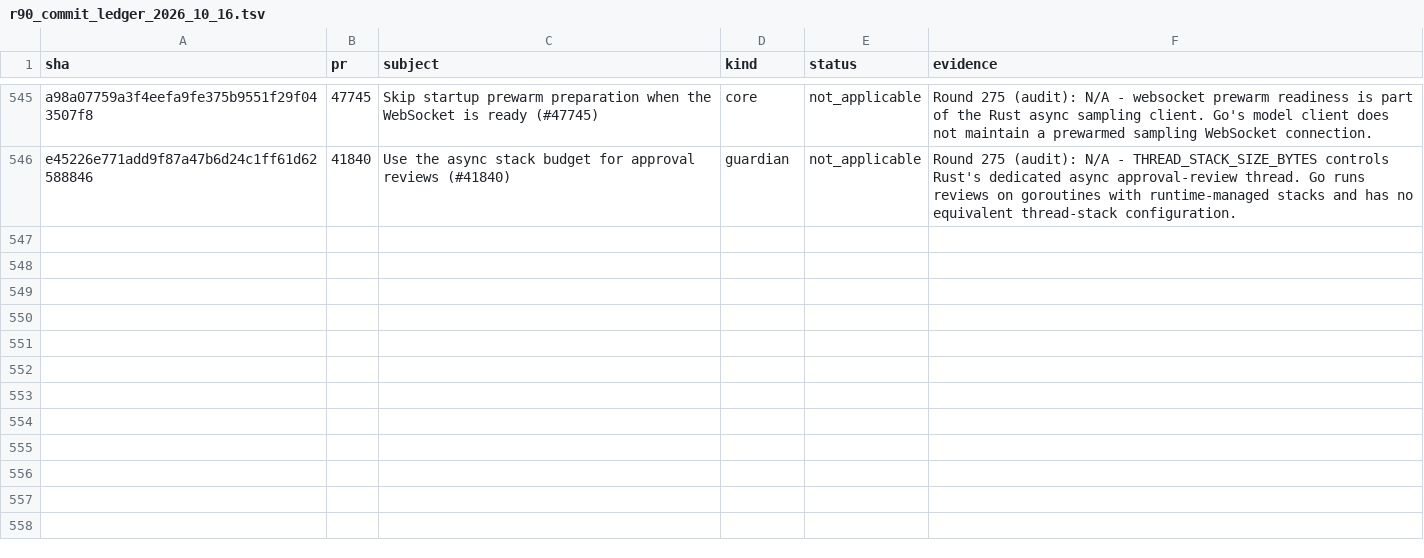
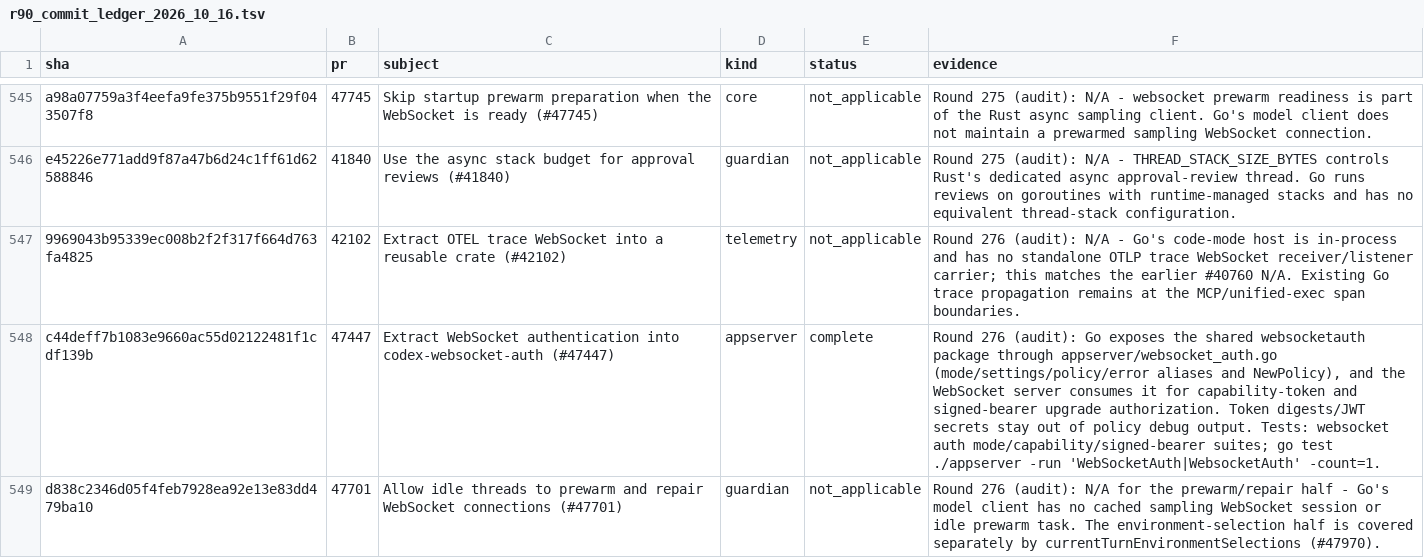
Before and after one commit to jacks001314/codex_go, a TSV file: update/r90_commit_ledger_2026_10_16.tsv, drawn as a sheet; only a part is shown, gaps mark what is left out.

Commit message:
Audit websocket auth and trace carriers (round 276)

```diff
--- a/update/r90_commit_ledger_2026_10_16.tsv
+++ b/update/r90_commit_ledger_2026_10_16.tsv
@@ -546 +546,4 @@ a98a07759a3f4eefa9fe375b9551f29f043507f8	47745	Skip startup prewarm preparation
 e45226e771add9f87a47b6d24c1ff61d62588846	41840	Use the async stack budget for approval reviews (#41840)	guardian	not_applicable	Round 275 (audit): N/A - THREAD_STACK_SIZE_BYTES controls Rust's dedicated async approval-review thread. Go runs reviews on goroutines with runtime-managed stacks and has no equivalent thread-stack configuration.
+9969043b95339ec008b2f2f317f664d763fa4825	42102	Extract OTEL trace WebSocket into a reusable crate (#42102)	telemetry	not_applicable	Round 276 (audit): N/A - Go's code-mode host is in-process and has no standalone OTLP trace WebSocket receiver/listener carrier; this matches the earlier #40760 N/A. Existing Go trace propagation remains at the MCP/unified-exec span boundaries.
+c44deff7b1083e9660ac55d02122481f1cdf139b	47447	Extract WebSocket authentication into codex-websocket-auth (#47447)	appserver	complete	Round 276 (audit): Go exposes the shared websocketauth package through appserver/websocket_auth.go (mode/settings/policy/error aliases and NewPolicy), and the WebSocket server consumes it for capability-token and signed-bearer upgrade authorization. Token digests/JWT secrets stay out of policy debug output. Tests: websocket auth mode/capability/signed-bearer suites; go test ./appserver -run 'WebSocketAuth|WebsocketAuth' -count=1.
+d838c2346d05f4feb7928ea92e13e83dd479ba10	47701	Allow idle threads to prewarm and repair WebSocket connections (#47701)	guardian	not_applicable	Round 276 (audit): N/A for the prewarm/repair half - Go's model client has no cached sampling WebSocket session or idle prewarm task. The environment-selection half is covered separately by currentTurnEnvironmentSelections (#47970).
```
Also changed, not shown: update/r109_symbol_coverage_2026_10_17.tsv, 2 other files.
